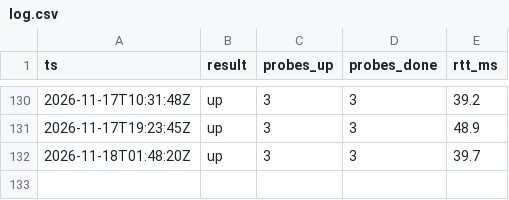
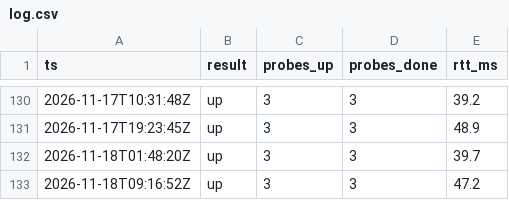
Before and after one commit to milanoleonardo/nassau-power-monitor, a CSV file: docs/log.csv, drawn as a sheet; only a part is shown, gaps mark what is left out; the diff names each change by its address in the sheet, - before the commit and + after, or states it on an @@ line.

```diff
--- a/docs/log.csv
+++ b/docs/log.csv
+row 133: 2026-11-18T09:16:52Z | up | 3 | 3 | 47.2
```
Also changed, not shown: 1 other file.
